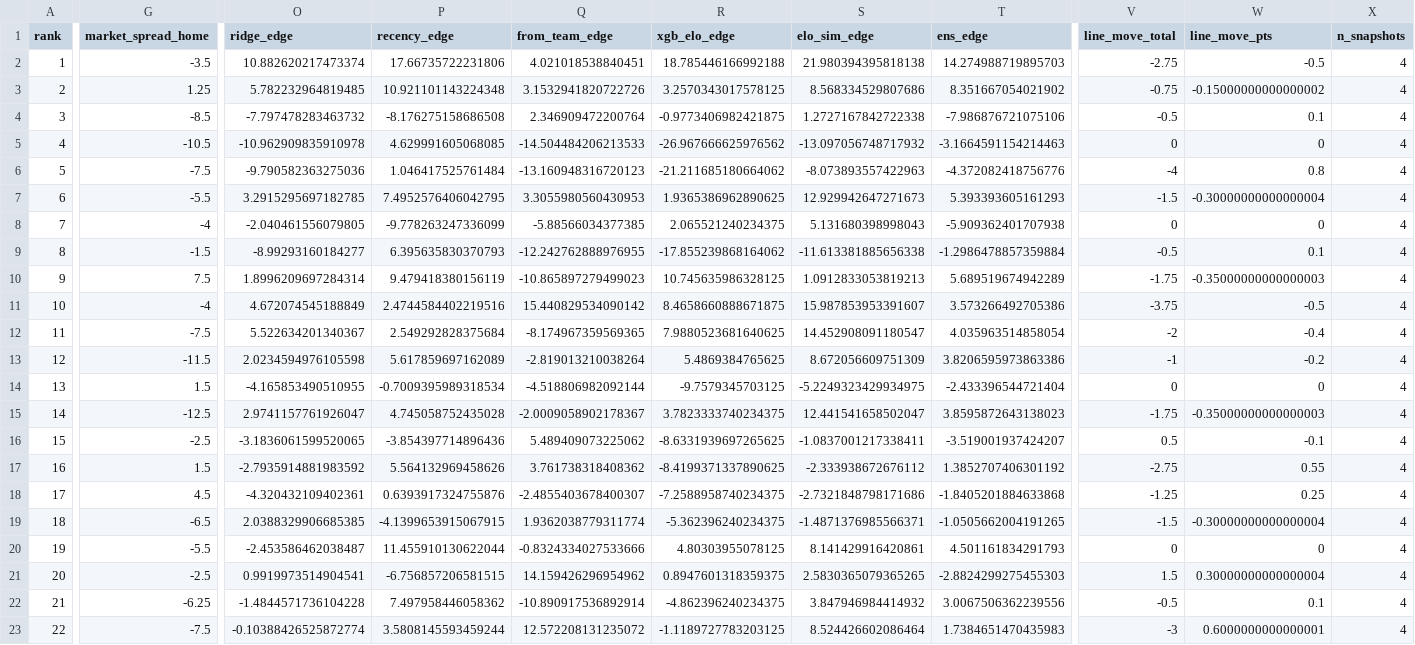
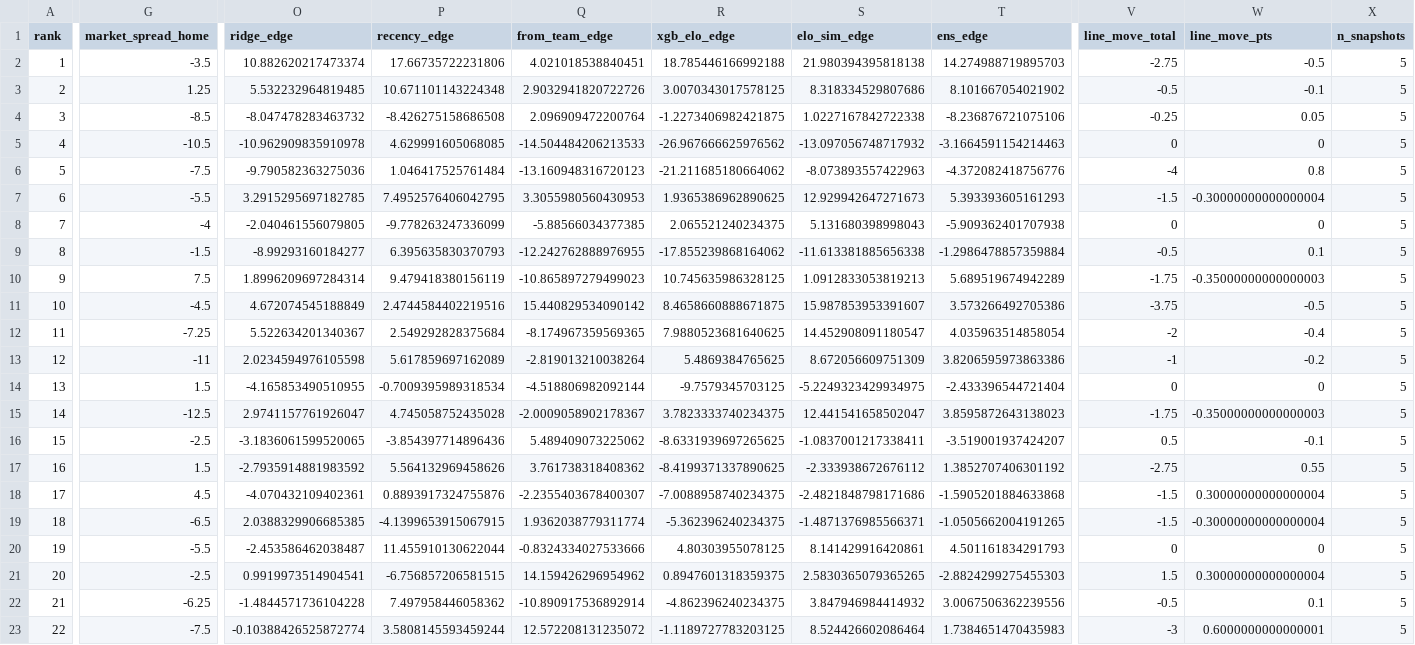
Before and after one commit to CameronBroussard6/cbb-site, a CSV file: data/brain_game_totals_2026-03-10.csv, drawn as a sheet; only a part is shown, gaps mark what is left out; the diff covers the shown part only; the diff names each change by its address in the sheet, - before the commit and + after, or states it on an @@ line.

```diff
--- a/data/brain_game_totals_2026-03-10.csv
+++ b/data/brain_game_totals_2026-03-10.csv
-X2:X23 (n_snapshots): 4
+X2:X23 (n_snapshots): 5
-O3 (ridge_edge): 5.782232964819485
+O3 (ridge_edge): 5.532232964819485
-P3 (recency_edge): 10.921101143224348
+P3 (recency_edge): 10.671101143224348
-Q3 (from_team_edge): 3.1532941820722726
+Q3 (from_team_edge): 2.9032941820722726
-R3 (xgb_elo_edge): 3.2570343017578125
+R3 (xgb_elo_edge): 3.0070343017578125
-S3 (elo_sim_edge): 8.568334529807686
+S3 (elo_sim_edge): 8.318334529807686
-T3 (ens_edge): 8.351667054021902
+T3 (ens_edge): 8.101667054021902
-V3 (line_move_total): -0.75
+V3 (line_move_total): -0.5
-W3 (line_move_pts): -0.15000000000000002
+W3 (line_move_pts): -0.1
-O4 (ridge_edge): -7.797478283463732
+O4 (ridge_edge): -8.047478283463732
-P4 (recency_edge): -8.176275158686508
+P4 (recency_edge): -8.426275158686508
-Q4 (from_team_edge): 2.346909472200764
+Q4 (from_team_edge): 2.096909472200764
-R4 (xgb_elo_edge): -0.9773406982421875
+R4 (xgb_elo_edge): -1.2273406982421875
-S4 (elo_sim_edge): 1.2727167842722338
+S4 (elo_sim_edge): 1.0227167842722338
-T4 (ens_edge): -7.986876721075106
+T4 (ens_edge): -8.236876721075106
-V4 (line_move_total): -0.5
+V4 (line_move_total): -0.25
-W4 (line_move_pts): 0.1
+W4 (line_move_pts): 0.05
-G11 (market_spread_home): -4
+G11 (market_spread_home): -4.5
-G12 (market_spread_home): -7.5
+G12 (market_spread_home): -7.25
-G13 (market_spread_home): -11.5
+G13 (market_spread_home): -11
-O18 (ridge_edge): -4.320432109402361
+O18 (ridge_edge): -4.070432109402361
-P18 (recency_edge): 0.6393917324755876
+P18 (recency_edge): 0.8893917324755876
-Q18 (from_team_edge): -2.4855403678400307
+Q18 (from_team_edge): -2.2355403678400307
-R18 (xgb_elo_edge): -7.2588958740234375
+R18 (xgb_elo_edge): -7.0088958740234375
-S18 (elo_sim_edge): -2.7321848798171686
+S18 (elo_sim_edge): -2.4821848798171686
-T18 (ens_edge): -1.8405201884633868
+T18 (ens_edge): -1.5905201884633868
-V18 (line_move_total): -1.25
+V18 (line_move_total): -1.5
-W18 (line_move_pts): 0.25
+W18 (line_move_pts): 0.30000000000000004
```
Also changed, not shown: 16 edited cells elsewhere in this file, data/brain_spreads_2026-03-10.csv, data/brain_team_totals_2026-03-10.csv, 4 other files.
